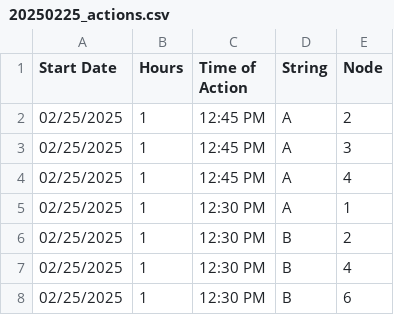
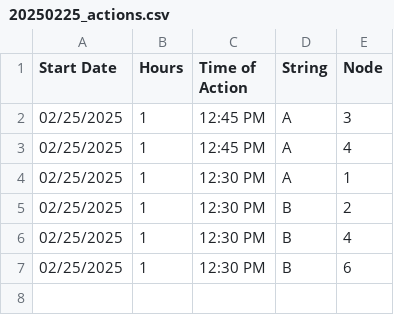
Before and after one commit to hectorpena19/SmartWaterRepo, a CSV file: 20250225_actions.csv, drawn as a sheet; the diff names each change by its address in the sheet, - before the commit and + after, or states it on an @@ line.

Commit message:
Removed row from 20250225_actions.csv

```diff
--- a/20250225_actions.csv
+++ b/20250225_actions.csv
-row 2: 02/25/2025 | 1 | 12:45 PM | A | 2
```
